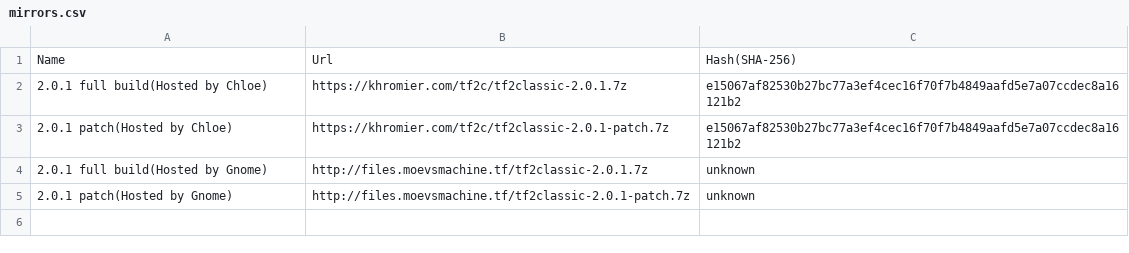
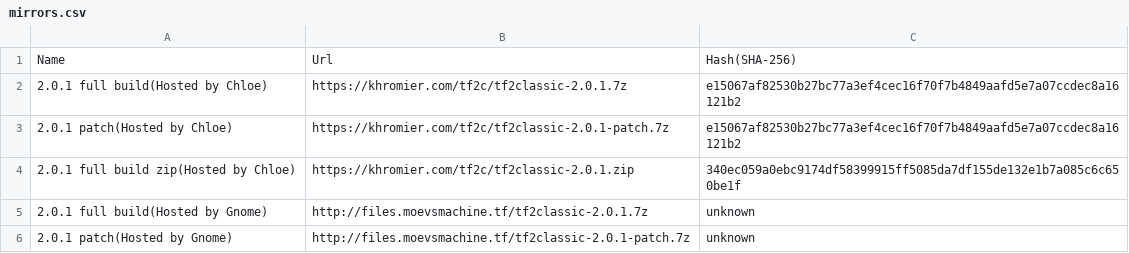
Before and after one commit to MaartenS11/tf2c-mirrors, a CSV file: mirrors.csv, drawn as a sheet; the diff names each change by its address in the sheet, - before the commit and + after, or states it on an @@ line.

Commit message:
Update mirrors.csv

```diff
--- a/mirrors.csv
+++ b/mirrors.csv
+row 4: 2.0.1 full build zip(Hosted by Chloe) | https://khromier.com/tf2c/tf2classic-2.0.1.zip | 340ec059a0ebc9174df58399915ff5085da7df155de132e1b7a085c6c650be1f
```
